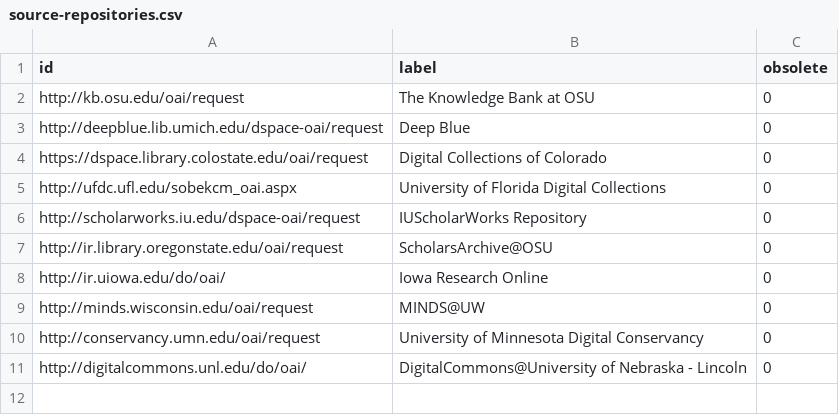
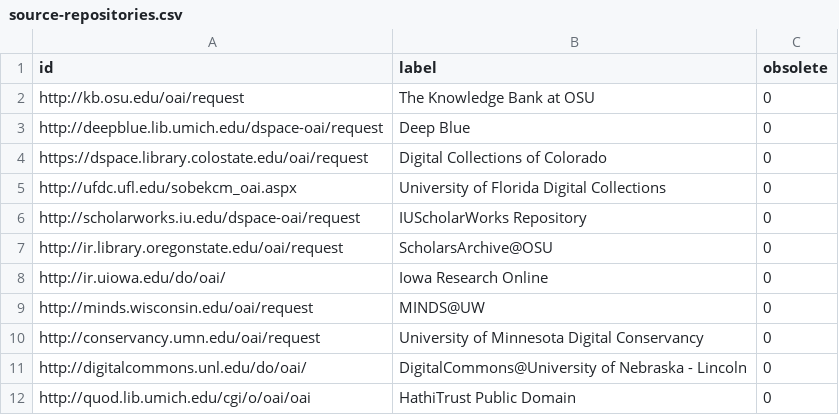
Before and after one commit to conleym/oai-harvester, a CSV file: unizin-parent/unizin-schemas/src/main/resources/vocabularies/source-repositories.csv, drawn as a sheet; the diff names each change by its address in the sheet, - before the commit and + after, or states it on an @@ line.

Commit message:
Add HathiTrust to initial repository list

```diff
--- a/unizin-parent/unizin-schemas/src/main/resources/vocabularies/source-repositories.csv
+++ b/unizin-parent/unizin-schemas/src/main/resources/vocabularies/source-repositories.csv
+row 12: http://quod.lib.umich.edu/cgi/o/oai/oai | HathiTrust Public Domain | 0
```
